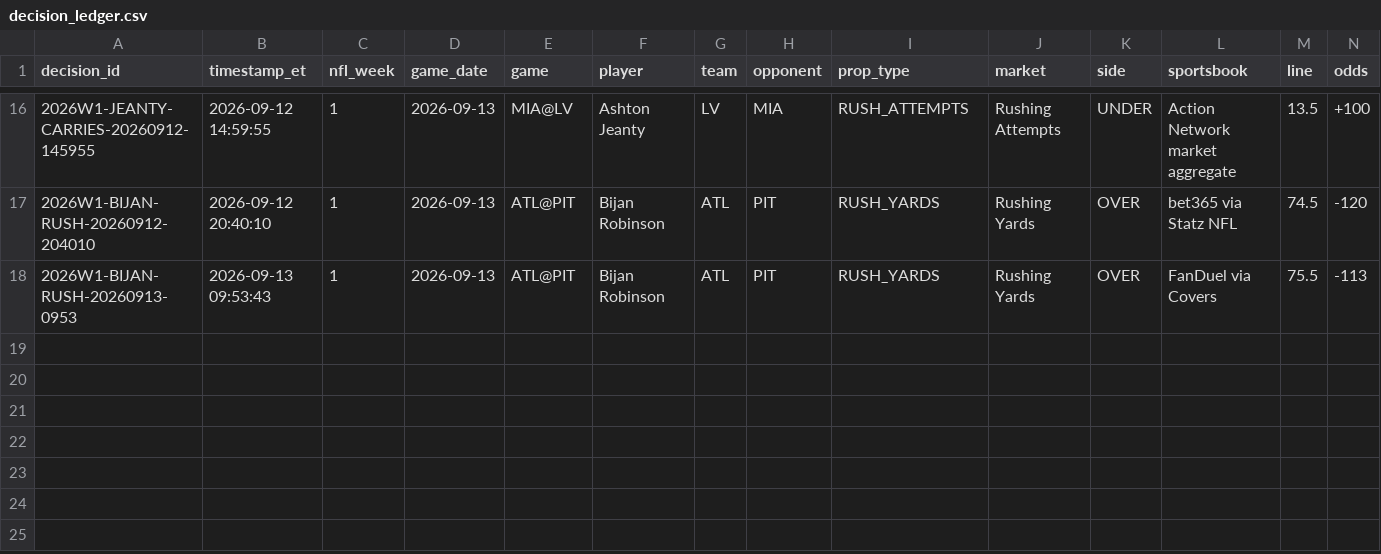
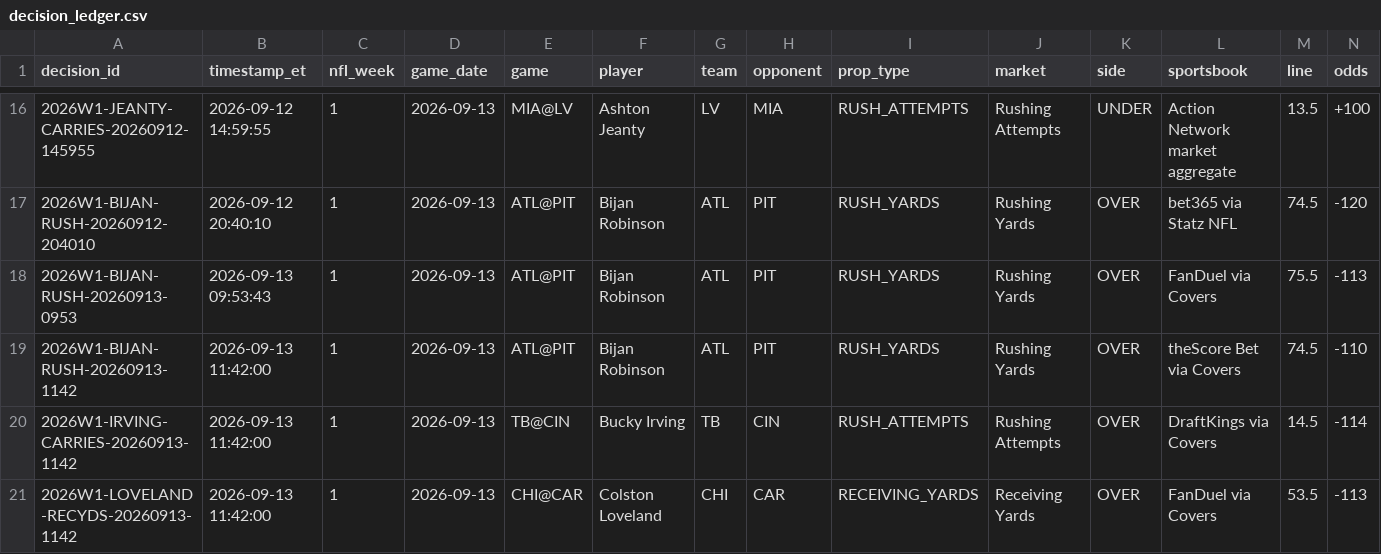
Before and after one commit to jamesddestefano-ui/NFL-Prop-Bets, a CSV file: data/decision_ledger.csv, drawn as a sheet; only a part is shown, gaps mark what is left out; rows hold the shown columns only; the diff names each change by its address in the sheet, - before the commit and + after, or states it on an @@ line.

Commit message:
Record 11:30 ET inactive-check prop decisions

```diff
--- a/data/decision_ledger.csv
+++ b/data/decision_ledger.csv
+row 19: 2026W1-BIJAN-RUSH-20260913-1142 | 2026-09-13 11:42:00 | 1 | 2026-09-13 | ATL@PIT | Bijan Robinson | ATL | PIT | RUSH_YARDS | Rushing Yards | OVER | theScore Bet via Covers | 74.5 | -110
+row 20: 2026W1-IRVING-CARRIES-20260913-1142 | 2026-09-13 11:42:00 | 1 | 2026-09-13 | TB@CIN | Bucky Irving | TB | CIN | RUSH_ATTEMPTS | Rushing Attempts | OVER | DraftKings via Covers | 14.5 | -114
+row 21: 2026W1-LOVELAND-RECYDS-20260913-1142 | 2026-09-13 11:42:00 | 1 | 2026-09-13 | CHI@CAR | Colston Loveland | CHI | CAR | RECEIVING_YARDS | Receiving Yards | OVER | FanDuel via Covers | 53.5 | -113
```
